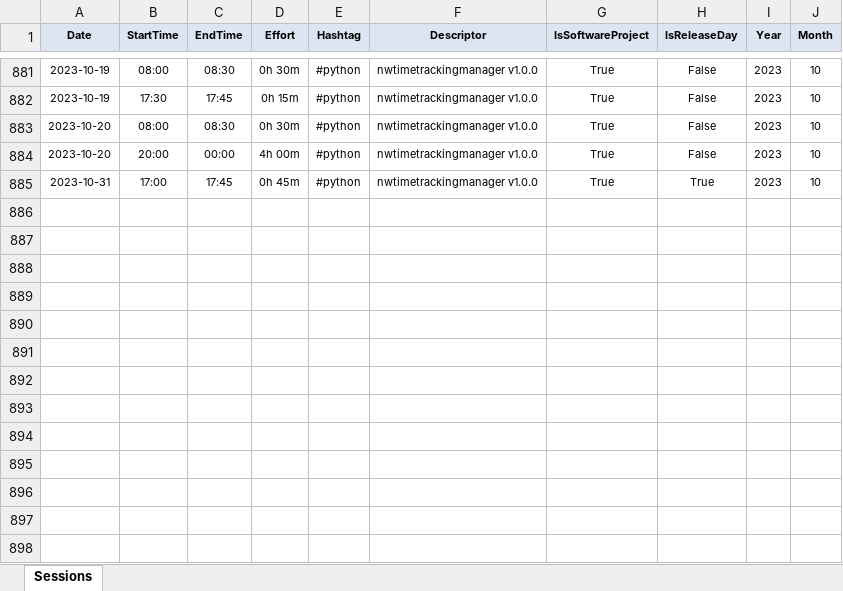
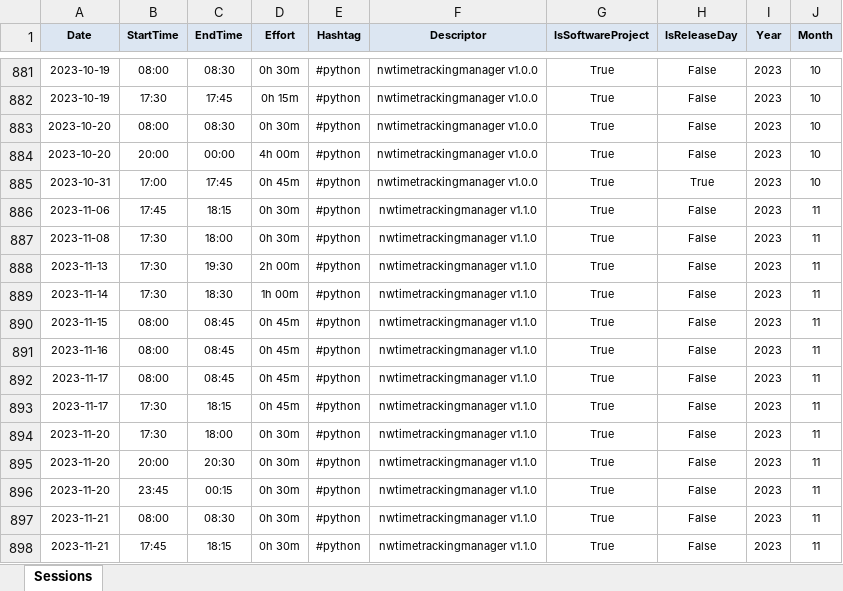
Before and after one commit to numbworks/nwtimetracking, an Excel workbook: data/Time Tracking.xlsx, sheet Sessions, drawn as a sheet; only a part is shown, gaps mark what is left out; values as stored, in another font and other column widths than the file's, no borders; the diff names each change by its address in the sheet, - before the commit and + after, or states it on an @@ line.

Commit message:
#13 Time Tracking.*: updated to 11/21/2023.

```diff
--- a/data/Time Tracking.xlsx (sheet Sessions)
+++ b/data/Time Tracking.xlsx (sheet Sessions)
+row 886: 2023-11-06 | 17:45 | 18:15 | 0h 30m | #python | nwtimetrackingmanager v1.1.0 | True | False | 2023 | 11
+row 887: 2023-11-08 | 17:30 | 18:00 | 0h 30m | #python | nwtimetrackingmanager v1.1.0 | True | False | 2023 | 11
+row 888: 2023-11-13 | 17:30 | 19:30 | 2h 00m | #python | nwtimetrackingmanager v1.1.0 | True | False | 2023 | 11
+row 889: 2023-11-14 | 17:30 | 18:30 | 1h 00m | #python | nwtimetrackingmanager v1.1.0 | True | False | 2023 | 11
+row 890: 2023-11-15 | 08:00 | 08:45 | 0h 45m | #python | nwtimetrackingmanager v1.1.0 | True | False | 2023 | 11
+row 891: 2023-11-16 | 08:00 | 08:45 | 0h 45m | #python | nwtimetrackingmanager v1.1.0 | True | False | 2023 | 11
+row 892: 2023-11-17 | 08:00 | 08:45 | 0h 45m | #python | nwtimetrackingmanager v1.1.0 | True | False | 2023 | 11
+row 893: 2023-11-17 | 17:30 | 18:15 | 0h 45m | #python | nwtimetrackingmanager v1.1.0 | True | False | 2023 | 11
+row 894: 2023-11-20 | 17:30 | 18:00 | 0h 30m | #python | nwtimetrackingmanager v1.1.0 | True | False | 2023 | 11
+row 895: 2023-11-20 | 20:00 | 20:30 | 0h 30m | #python | nwtimetrackingmanager v1.1.0 | True | False | 2023 | 11
+row 896: 2023-11-20 | 23:45 | 00:15 | 0h 30m | #python | nwtimetrackingmanager v1.1.0 | True | False | 2023 | 11
+row 897: 2023-11-21 | 08:00 | 08:30 | 0h 30m | #python | nwtimetrackingmanager v1.1.0 | True | False | 2023 | 11
+row 898: 2023-11-21 | 17:45 | 18:15 | 0h 30m | #python | nwtimetrackingmanager v1.1.0 | True | False | 2023 | 11
```
Also changed, not shown: 1 other file.
